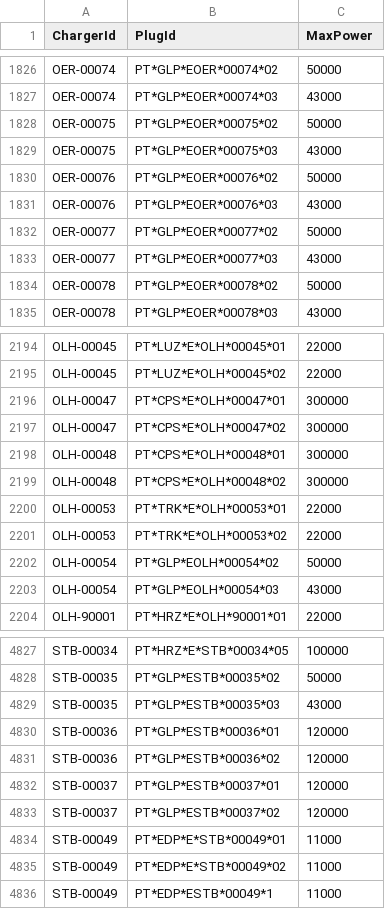
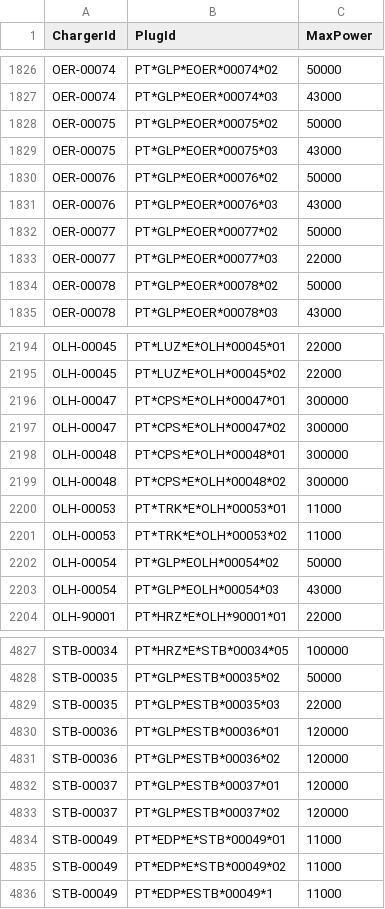
Before and after one commit to pmreis/emobility, a CSV file: data/outputs/PT_Plugs_NonChademo_2.csv, drawn as a sheet; only a part is shown, gaps mark what is left out.

```diff
--- a/data/outputs/PT_Plugs_NonChademo_2.csv
+++ b/data/outputs/PT_Plugs_NonChademo_2.csv
@@ -1832,3 +1832,3 @@ OER-00076,PT*GLP*EOER*00076*03,43000
 OER-00077,PT*GLP*EOER*00077*02,50000
-OER-00077,PT*GLP*EOER*00077*03,43000
+OER-00077,PT*GLP*EOER*00077*03,22000
 OER-00078,PT*GLP*EOER*00078*02,50000
@@ -2199,4 +2199,4 @@ OLH-00048,PT*CPS*E*OLH*00048*01,300000
 OLH-00048,PT*CPS*E*OLH*00048*02,300000
-OLH-00053,PT*TRK*E*OLH*00053*01,22000
-OLH-00053,PT*TRK*E*OLH*00053*02,22000
+OLH-00053,PT*TRK*E*OLH*00053*01,11000
+OLH-00053,PT*TRK*E*OLH*00053*02,11000
 OLH-00054,PT*GLP*EOLH*00054*02,50000
@@ -4828,3 +4828,3 @@ STB-00034,PT*HRZ*E*STB*00034*05,100000
 STB-00035,PT*GLP*ESTB*00035*02,50000
-STB-00035,PT*GLP*ESTB*00035*03,43000
+STB-00035,PT*GLP*ESTB*00035*03,22000
 STB-00036,PT*GLP*ESTB*00036*01,120000
```
Also changed, not shown: data/outputs/PT_Chargers.csv, 1 other file.
